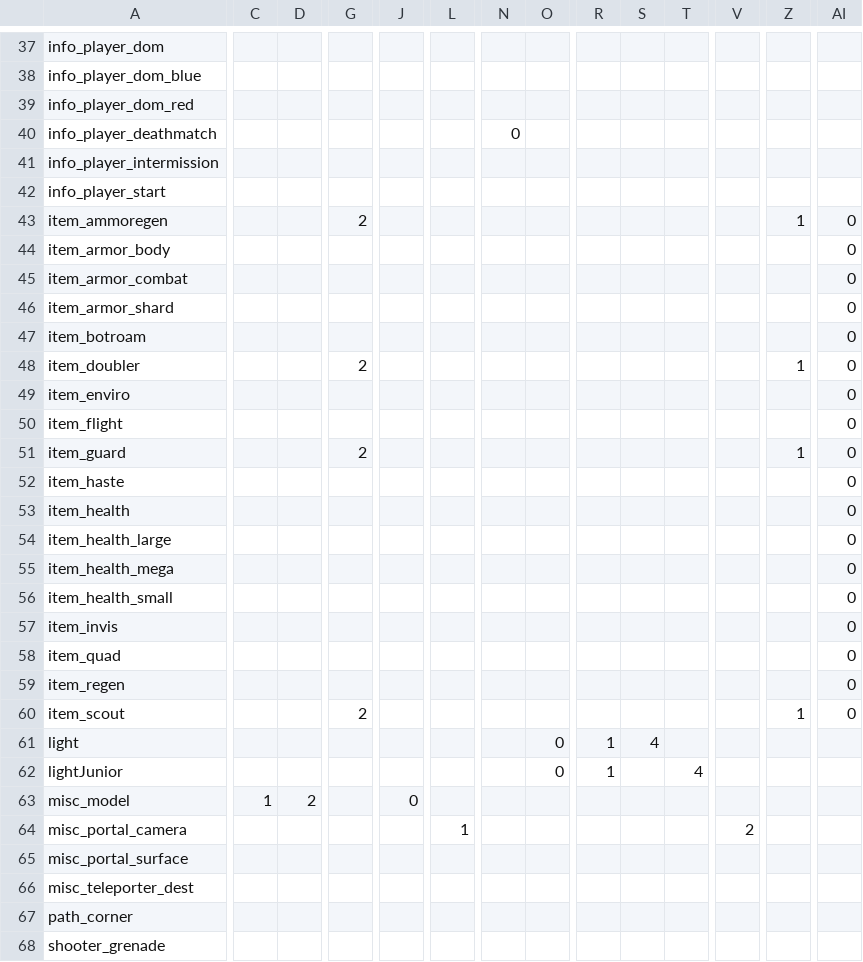
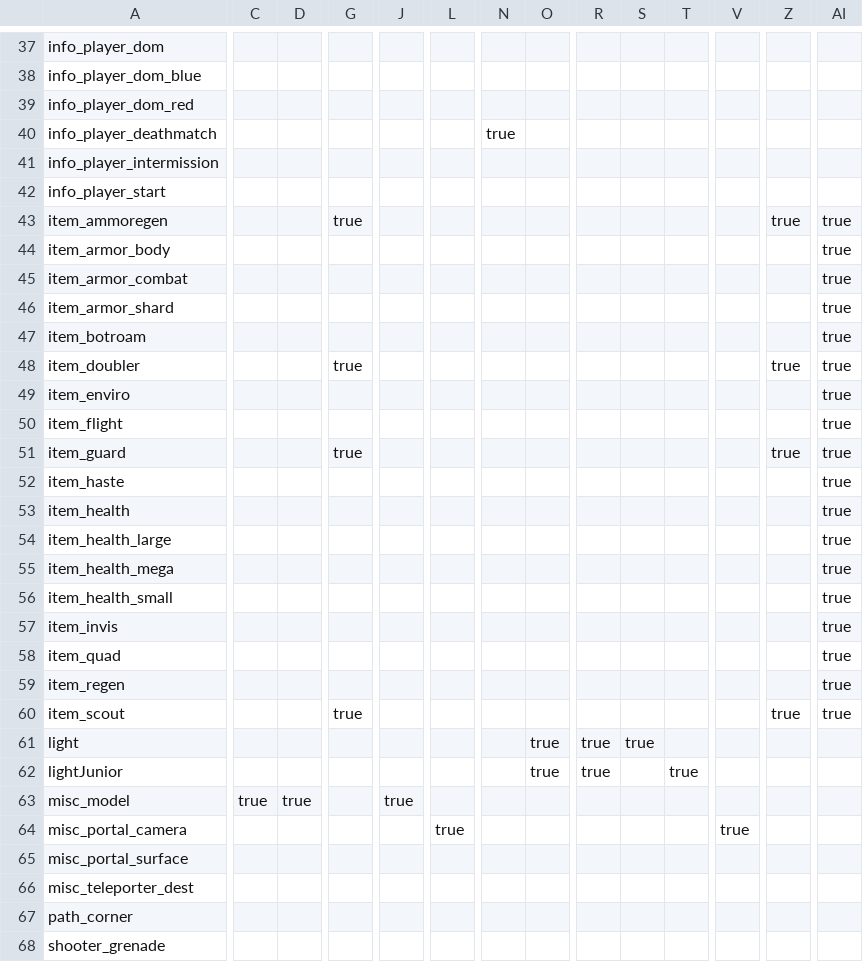
Before and after one commit to NeonKnightOA/oagamepack, a CSV file: scripts/spawnflags.csv, drawn as a sheet; only a part is shown, gaps mark what is left out; the diff covers the shown part only; the diff names each change by its address in the sheet, - before the commit and + after, or states it on an @@ line.

Commit message:
Update spawnflags.csv

```diff
--- a/scripts/spawnflags.csv
+++ b/scripts/spawnflags.csv
-N40: 0
+N40: true
-G43: 2
+G43: true
-Z43: 1
+Z43: true
-AI43:AI60: 0
+AI43:AI60: true
-G48: 2
+G48: true
-Z48: 1
+Z48: true
-G51: 2
+G51: true
-Z51: 1
+Z51: true
-G60: 2
+G60: true
-Z60: 1
+Z60: true
-O61:O62: 0
+O61:O62: true
-R61:R62: 1
+R61:R62: true
-S61: 4
+S61: true
-T62: 4
+T62: true
-C63: 1
+C63: true
-D63: 2
+D63: true
-J63: 0
+J63: true
-L64: 1
+L64: true
-V64: 2
+V64: true
```
Also changed, not shown: 56 edited cells elsewhere in this file.
